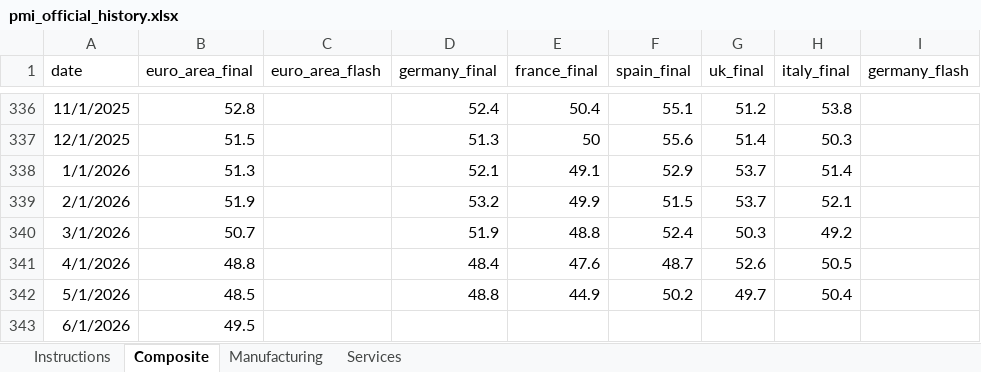
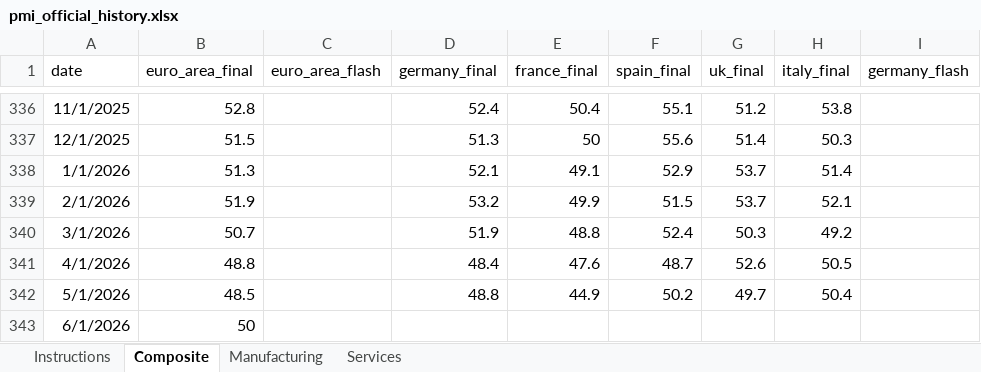
Before and after one commit to aliceodrumond/EuropeMonitor, an Excel workbook: data/raw/pmi_official_history.xlsx, sheet Composite, drawn as a sheet; only a part is shown, gaps mark what is left out; values as stored, in another font and other column widths than the file's, no borders; charts and pictures not drawn; the diff names each change by its address in the sheet, - before the commit and + after, or states it on an @@ line.

Commit message:
Update Europe monitor data 2026-07-03 16:06

```diff
--- a/data/raw/pmi_official_history.xlsx (sheet Composite)
+++ b/data/raw/pmi_official_history.xlsx (sheet Composite)
-B343 (euro_area_final): 49.5
+B343 (euro_area_final): 50
```
Also changed, not shown: sheet Services, charts or pictures, 6 other files.
